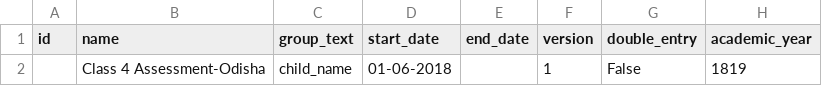
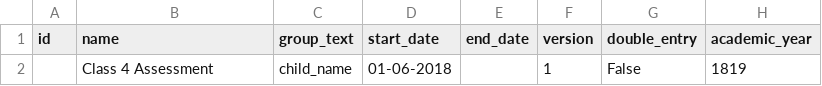
Before and after one commit to klpdotorg/ilp, a CSV file: apps/assessments/management/commands/csv/gp_contest_od/class_4/GP_contest_questiongroup.csv, drawn as a sheet; only a part is shown; the diff names each change by its address in the sheet, - before the commit and + after, or states it on an @@ line.

Commit message:
Changed Odisha Survey and QuestionGroup names to remove 'Odisha' from it

```diff
--- a/apps/assessments/management/commands/csv/gp_contest_od/class_4/GP_contest_questiongroup.csv
+++ b/apps/assessments/management/commands/csv/gp_contest_od/class_4/GP_contest_questiongroup.csv
-B2 (name): Class 4 Assessment-Odisha
+B2 (name): Class 4 Assessment
```
Also changed, not shown: apps/assessments/management/commands/csv/gp_contest_od/class_5/GP_contest_questiongroup.csv, apps/assessments/management/commands/csv/gp_contest_od/class_6/GP_contest_questiongroup.csv, 1 other file.
